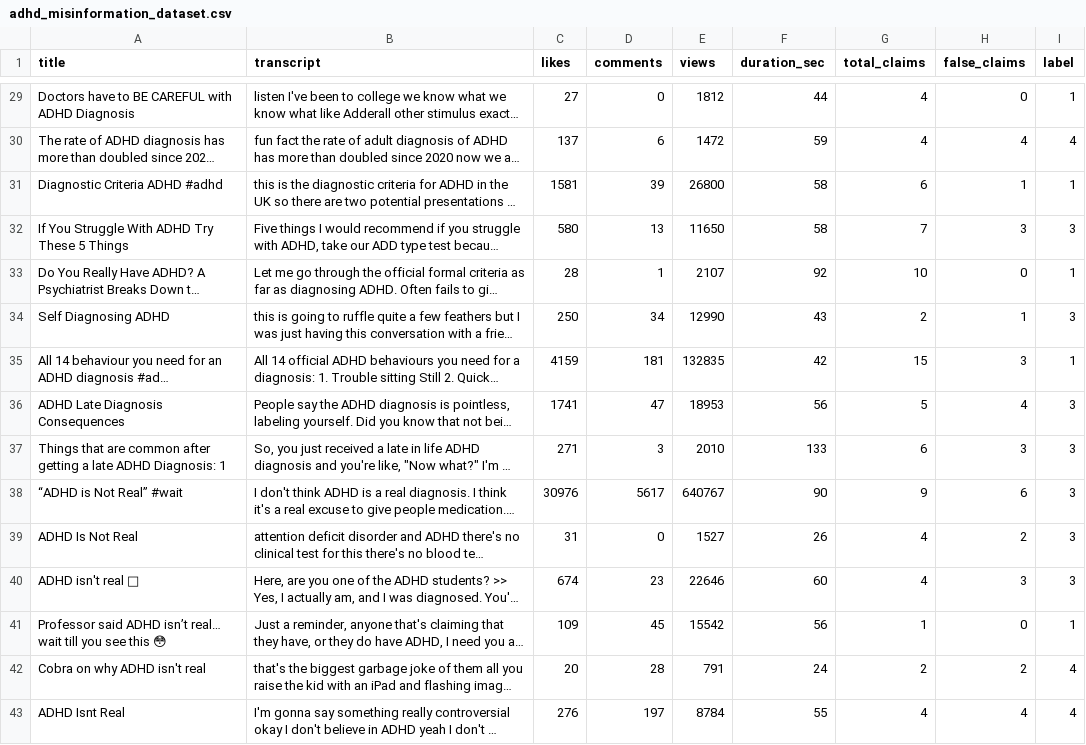
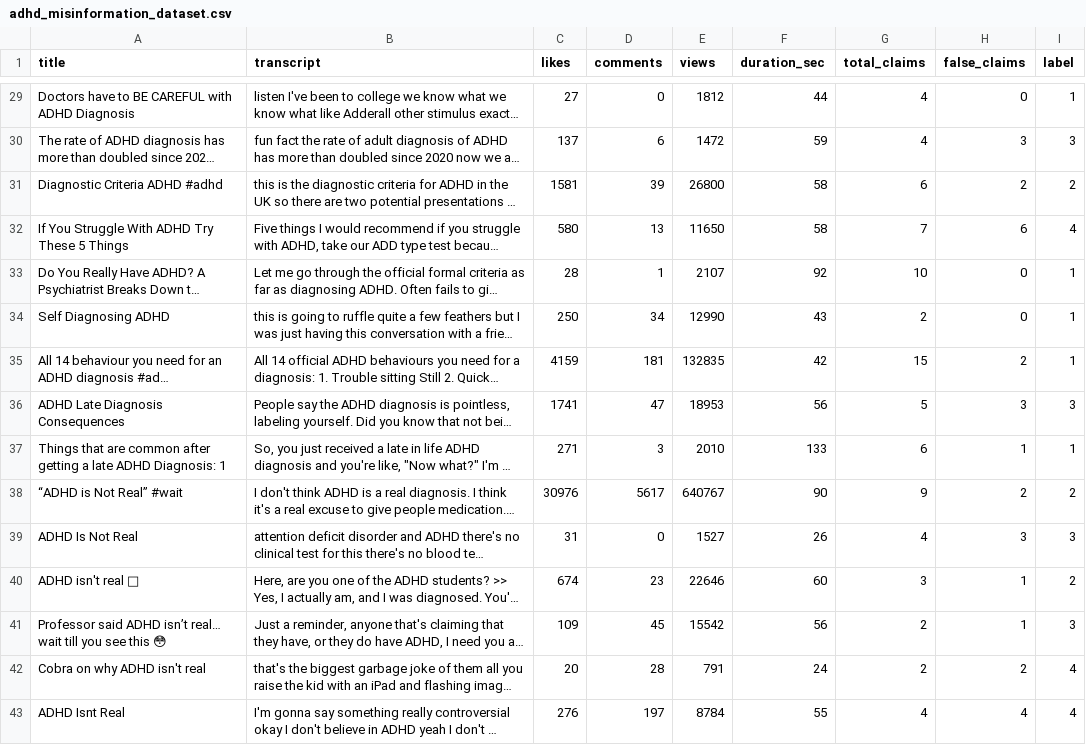
Before and after one commit to rei111111/Thesis_Project, a CSV file: data/adhd_misinformation_dataset.csv, drawn as a sheet; only a part is shown, gaps mark what is left out; long unchanged cells end in …; the diff covers the shown part only; the diff names each change by its address in the sheet, - before the commit and + after, or states it on an @@ line.

```diff
--- a/data/adhd_misinformation_dataset.csv
+++ b/data/adhd_misinformation_dataset.csv
-H30 (false_claims): 4
+H30 (false_claims): 3
-I30 (label): 4
+I30 (label): 3
-H31 (false_claims): 1
+H31 (false_claims): 2
-I31 (label): 1
+I31 (label): 2
-H32 (false_claims): 3
+H32 (false_claims): 6
-I32 (label): 3
+I32 (label): 4
-H34 (false_claims): 1
+H34 (false_claims): 0
-I34 (label): 3
+I34 (label): 1
-H35 (false_claims): 3
+H35 (false_claims): 2
-H36 (false_claims): 4
+H36 (false_claims): 3
-H37 (false_claims): 3
+H37 (false_claims): 1
-I37 (label): 3
+I37 (label): 1
-H38 (false_claims): 6
+H38 (false_claims): 2
-I38 (label): 3
+I38 (label): 2
-H39 (false_claims): 2
+H39 (false_claims): 3
-G40 (total_claims): 4
+G40 (total_claims): 3
-H40 (false_claims): 3
+H40 (false_claims): 1
-I40 (label): 3
+I40 (label): 2
-G41 (total_claims): 1
+G41 (total_claims): 2
-H41 (false_claims): 0
+H41 (false_claims): 1
-I41 (label): 1
+I41 (label): 3
```
Also changed, not shown: 57 edited cells elsewhere in this file, data/dataset.csv, data/train_indices.csv, 6 other files.
